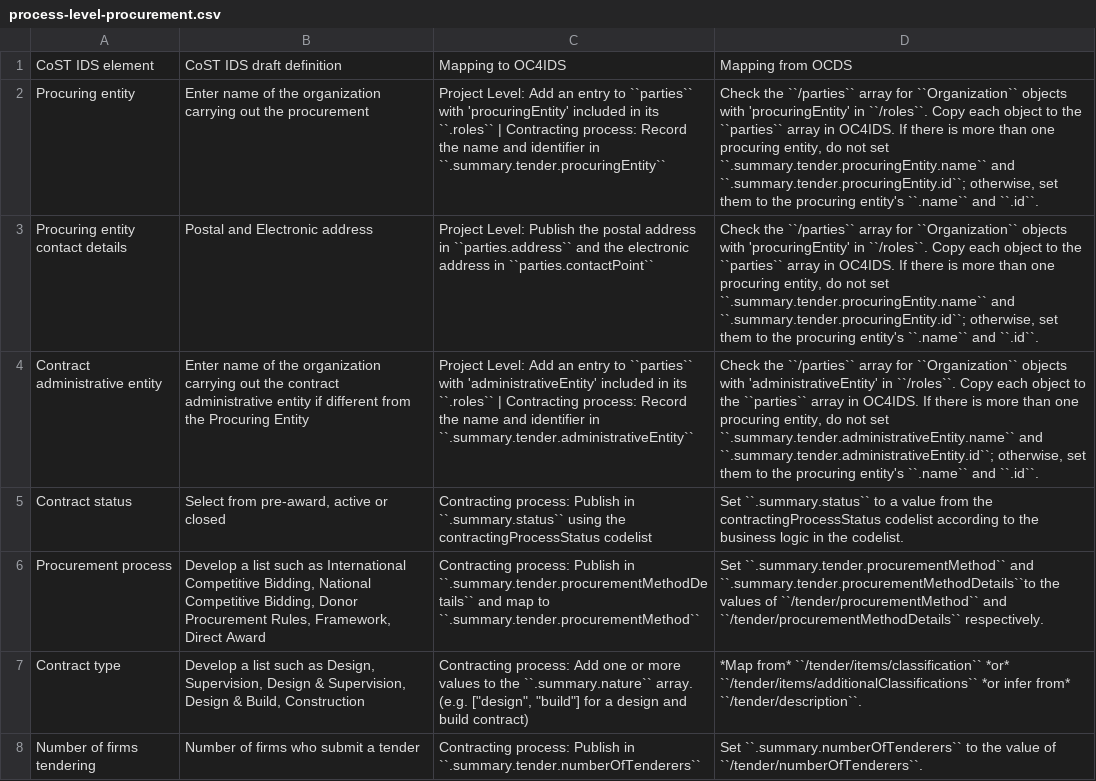
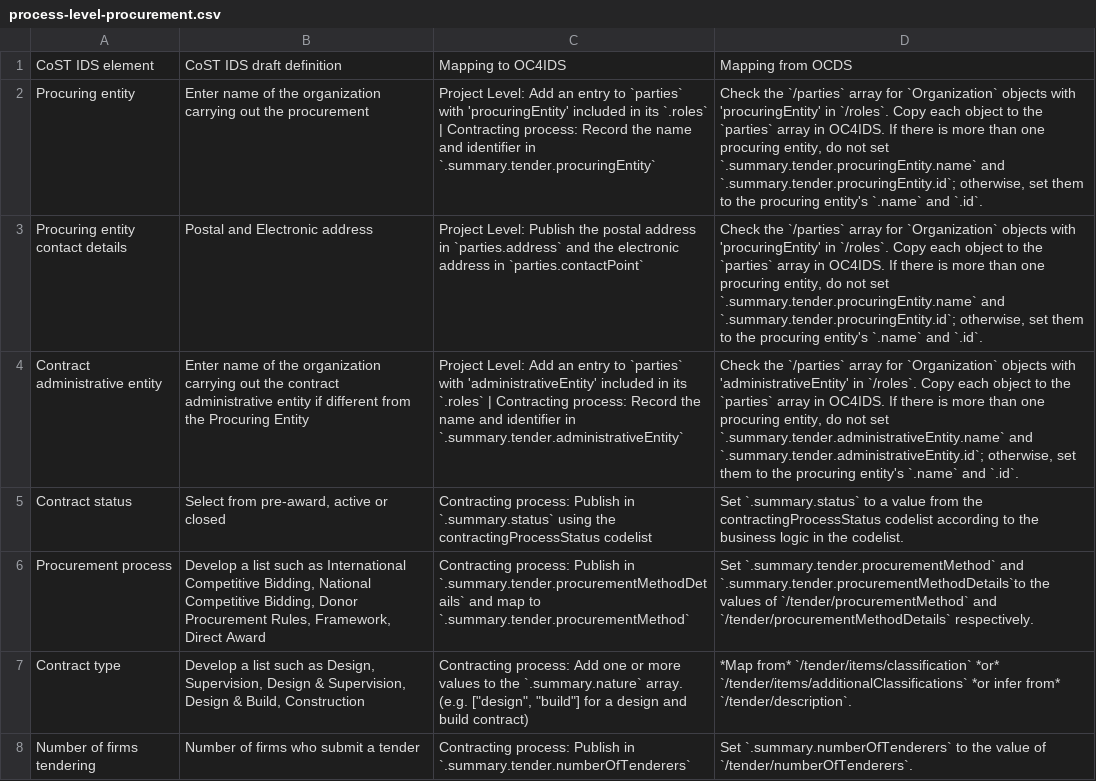
Before and after one commit to open-contracting/infrastructure, a CSV file: mapping/process-level-procurement.csv, drawn as a sheet; only a part is shown; the diff covers the shown part only; the diff names each change by its address in the sheet, - before the commit and + after, or states it on an @@ line.

```diff
--- a/mapping/process-level-procurement.csv
+++ b/mapping/process-level-procurement.csv
-C2: …entry to ``parties`` with 'procuringEntity' included in its ``.roles`` | Contracting process: Record the name and identifier in ``.summary.tender.procuringEntity``
+C2: …entry to `parties` with 'procuringEntity' included in its `.roles` | Contracting process: Record the name and identifier in `.summary.tender.procuringEntity`
-D2:D3: Check the ``/parties`` array for ``Organization`` objects with 'procuringEntity' in ``/roles``. Copy each object to the ``parties`` array in OC4IDS. If there is more than one procuring entity, do not set ``.summary.tender.procuringEntity.name`` and ``.summary.tender.procuringEntity.id``; otherwise, set them to the procuring entity's ``.name`` and ``.id``.
+D2:D3: Check the `/parties` array for `Organization` objects with 'procuringEntity' in `/roles`. Copy each object to the `parties` array in OC4IDS. If there is more than one procuring entity, do not set `.summary.tender.procuringEntity.name` and `.summary.tender.procuringEntity.id`; otherwise, set them to the procuring entity's `.name` and `.id`.
-C3: …address in ``parties.address`` and the electronic address in ``parties.contactPoint``
+C3: …address in `parties.address` and the electronic address in `parties.contactPoint`
-C4: …entry to ``parties`` with 'administrativeEntity' included in its ``.roles`` | Contracting process: Record the name and identifier in ``.summary.tender.administrativeEntity``
+C4: …entry to `parties` with 'administrativeEntity' included in its `.roles` | Contracting process: Record the name and identifier in `.summary.tender.administrativeEntity`
-D4: Check the ``/parties`` array for ``Organization`` objects with 'administrativeEntity' in ``/roles``. Copy each object to the ``parties`` array in OC4IDS. If there is more than one procuring entity, do not set ``.summary.tender.administrativeEntity.name`` and ``.summary.tender.administrativeEntity.id``; otherwise, set them to the procuring entity's ``.name`` and ``.id``.
+D4: Check the `/parties` array for `Organization` objects with 'administrativeEntity' in `/roles`. Copy each object to the `parties` array in OC4IDS. If there is more than one procuring entity, do not set `.summary.tender.administrativeEntity.name` and `.summary.tender.administrativeEntity.id`; otherwise, set them to the procuring entity's `.name` and `.id`.
-C5: …Publish in ``.summary.status`` using the…
+C5: …Publish in `.summary.status` using the…
-D5: Set ``.summary.status`` to a…
+D5: Set `.summary.status` to a…
-C6: …Publish in ``.summary.tender.procurementMethodDetails`` and map to ``.summary.tender.procurementMethod``
+C6: …Publish in `.summary.tender.procurementMethodDetails` and map to `.summary.tender.procurementMethod`
-D6: Set ``.summary.tender.procurementMethod`` and ``.summary.tender.procurementMethodDetails``to the values of ``/tender/procurementMethod`` and ``/tender/procurementMethodDetails`` respectively.
+D6: Set `.summary.tender.procurementMethod` and `.summary.tender.procurementMethodDetails`to the values of `/tender/procurementMethod` and `/tender/procurementMethodDetails` respectively.
-C7: …to the ``.summary.nature`` array. (e.g.…
+C7: …to the `.summary.nature` array. (e.g.…
-D7: *Map from* ``/tender/items/classification`` *or* ``/tender/items/additionalClassifications`` *or infer from* ``/tender/description``.
+D7: *Map from* `/tender/items/classification` *or* `/tender/items/additionalClassifications` *or infer from* `/tender/description`.
-C8: …Publish in ``.summary.tender.numberOfTenderers``
+C8: …Publish in `.summary.tender.numberOfTenderers`
-D8: Set ``.summary.numberOfTenderers`` to the value of ``/tender/numberOfTenderers``.
+D8: Set `.summary.numberOfTenderers` to the value of `/tender/numberOfTenderers`.
```
Also changed, not shown: 12 edited cells elsewhere in this file, mapping/project-level-preparation.csv, mapping/reactive-process-level-contract.csv, 7 other files.
